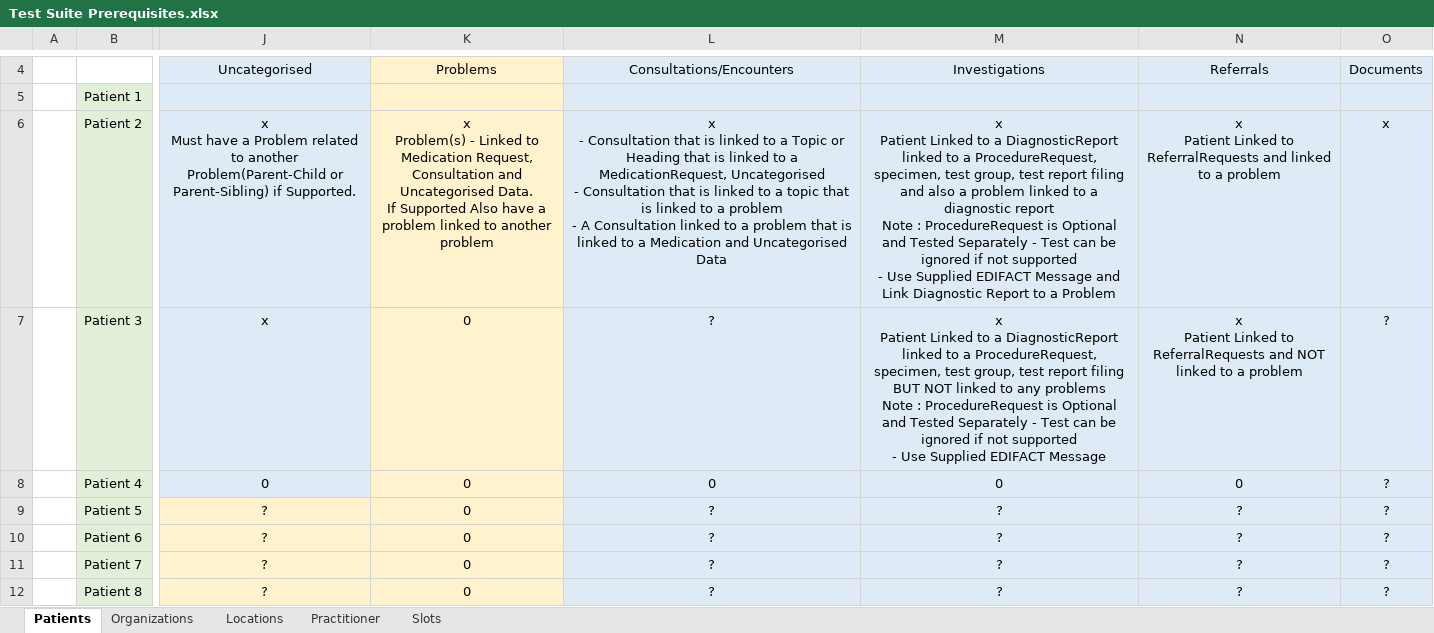
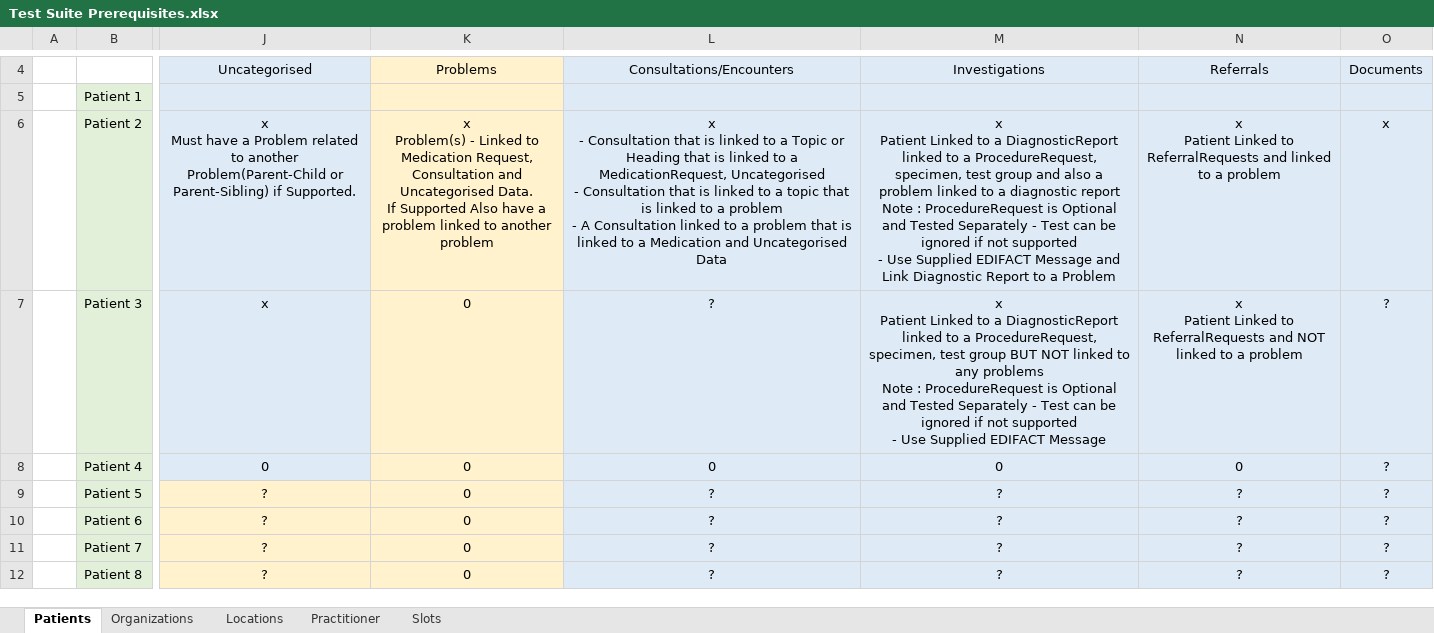
Before and after one commit to nhsconnect/gpconnect-provider-testing, an Excel workbook: Data/Test Suite Prerequisites.xlsx, sheet Patients, drawn as a sheet; only a part is shown, gaps mark what is left out; values as stored, in another font and other column widths than the file's, no borders; the diff names each change by its address in the sheet, - before the commit and + after, or states it on an @@ line.

Commit message:
updated data requirement to remove need for test report filing to be linked to DR

```diff
--- a/Data/Test Suite Prerequisites.xlsx (sheet Patients)
+++ b/Data/Test Suite Prerequisites.xlsx (sheet Patients)
-M6: …specimen, test group, test report filing and also…
+M6: …specimen, test group and also…
-M7: …specimen, test group, test report filing BUT NOT…
+M7: …specimen, test group BUT NOT…
```
